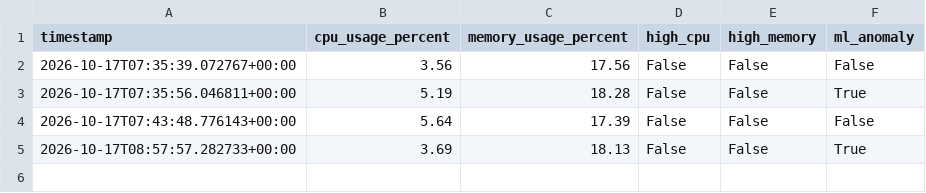
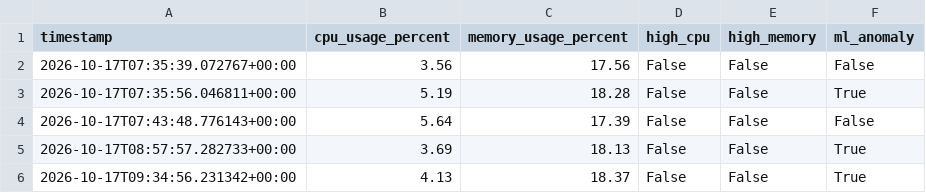
Before and after one commit to Kishank00/linux-diagnostic-tool, a CSV file: data/anomaly_predictions.csv, drawn as a sheet; the diff names each change by its address in the sheet, - before the commit and + after, or states it on an @@ line.

```diff
--- a/data/anomaly_predictions.csv
+++ b/data/anomaly_predictions.csv
+row 6: 2026-10-17T09:34:56.231342+00:00 | 4.13 | 18.37 | False | False | True
```
Also changed, not shown: 3 other files.
